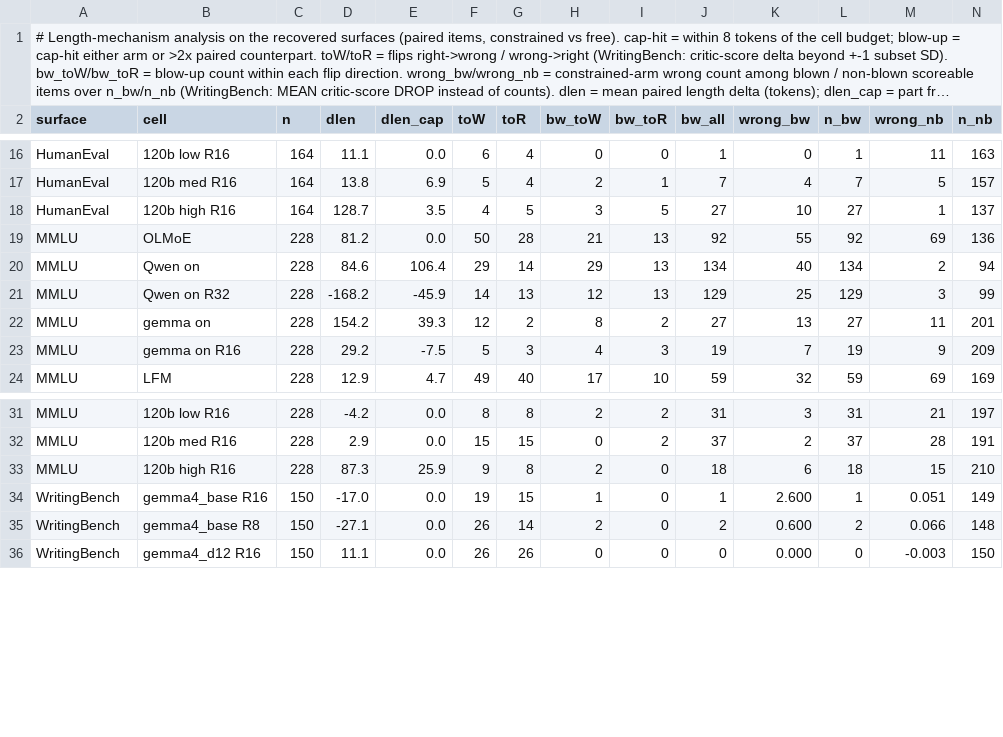
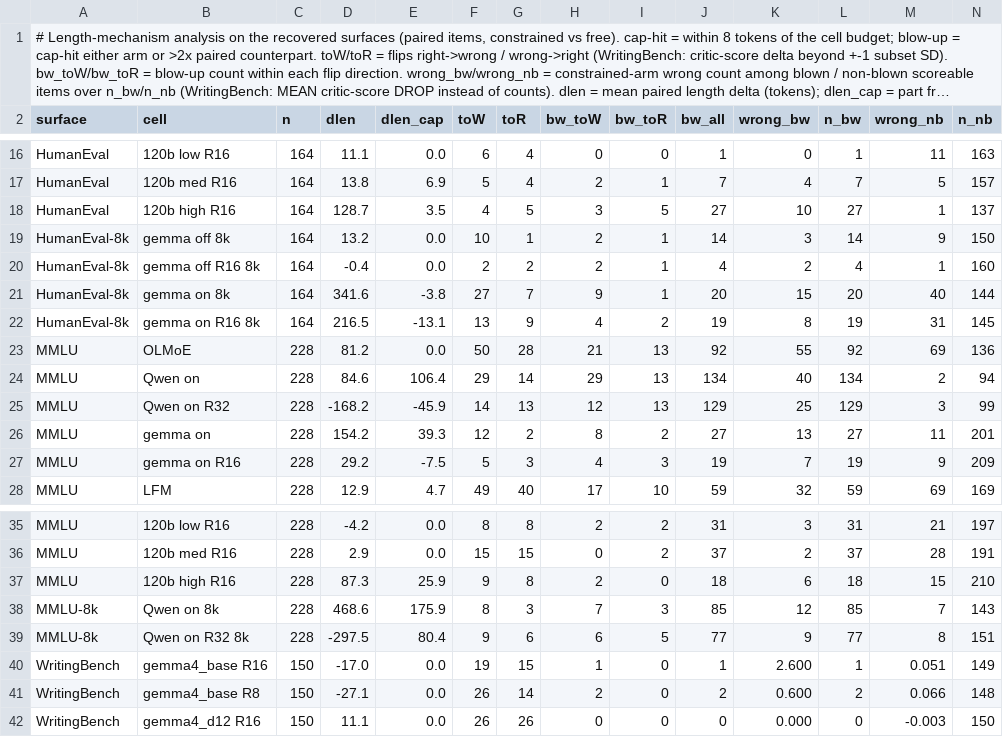
Before and after one commit to ncylich/temporal-moe, a CSV file: results/ablations/length_extension.csv, drawn as a sheet; only a part is shown, gaps mark what is left out; long unchanged cells end in …; the diff names each change by its address in the sheet, - before the commit and + after, or states it on an @@ line.

Commit message:
length analysis picks up the fair-budget cells as they land, alongside (never replacing) the original-budget ones - the budget is the variable under test, so both must stay visible. Cells appear only when their dump exists, so the producer is safe to re-run mid-sweep. Early signal from the 6 resumed cells so far: blow-up involvement in flips-to-wrong falls from 56pct (87/155) at the original budgets to 33pct (17/52) at 8192, which is what should happen if most of it was the cap rather than derailment

```diff
--- a/results/ablations/length_extension.csv
+++ b/results/ablations/length_extension.csv
+row 19: HumanEval-8k | gemma off 8k | 164 | 13.2 | 0.0 | 10 | 1 | 2 | 1 | 14 | 3 | 14 | 9 | 150
+row 20: HumanEval-8k | gemma off R16 8k | 164 | -0.4 | 0.0 | 2 | 2 | 2 | 1 | 4 | 2 | 4 | 1 | 160
+row 21: HumanEval-8k | gemma on 8k | 164 | 341.6 | -3.8 | 27 | 7 | 9 | 1 | 20 | 15 | 20 | 40 | 144
+row 22: HumanEval-8k | gemma on R16 8k | 164 | 216.5 | -13.1 | 13 | 9 | 4 | 2 | 19 | 8 | 19 | 31 | 145
+row 38: MMLU-8k | Qwen on 8k | 228 | 468.6 | 175.9 | 8 | 3 | 7 | 3 | 85 | 12 | 85 | 7 | 143
+row 39: MMLU-8k | Qwen on R32 8k | 228 | -297.5 | 80.4 | 9 | 6 | 6 | 5 | 77 | 9 | 77 | 8 | 151
```
Also changed, not shown: 2 other files.
